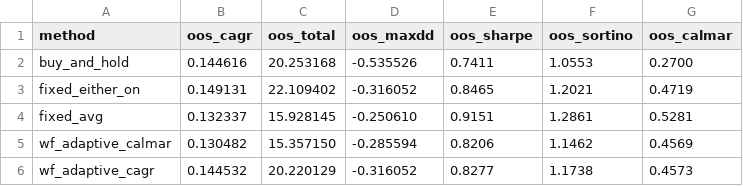
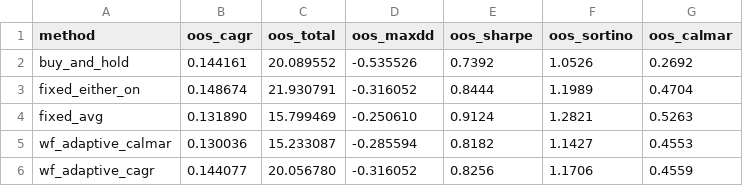
Before and after one commit to truedichotomy/QQQ_long_term_strategy, a CSV file: analysis/results/blend_walkforward.csv, drawn as a sheet.

```diff
--- a/analysis/results/blend_walkforward.csv
+++ b/analysis/results/blend_walkforward.csv
@@ -1,6 +1,6 @@
 method,oos_cagr,oos_total,oos_maxdd,oos_sharpe,oos_sortino,oos_calmar
-buy_and_hold,0.144616,20.253168,-0.535526,0.7411,1.0553,0.2700
-fixed_either_on,0.149131,22.109402,-0.316052,0.8465,1.2021,0.4719
-fixed_avg,0.132337,15.928145,-0.250610,0.9151,1.2861,0.5281
-wf_adaptive_calmar,0.130482,15.357150,-0.285594,0.8206,1.1462,0.4569
-wf_adaptive_cagr,0.144532,20.220129,-0.316052,0.8277,1.1738,0.4573
+buy_and_hold,0.144161,20.089552,-0.535526,0.7392,1.0526,0.2692
+fixed_either_on,0.148674,21.930791,-0.316052,0.8444,1.1989,0.4704
+fixed_avg,0.131890,15.799469,-0.250610,0.9124,1.2821,0.5263
+wf_adaptive_calmar,0.130036,15.233087,-0.285594,0.8182,1.1427,0.4553
+wf_adaptive_cagr,0.144077,20.056780,-0.316052,0.8256,1.1706,0.4559
```
Also changed, not shown: 13 other files.
